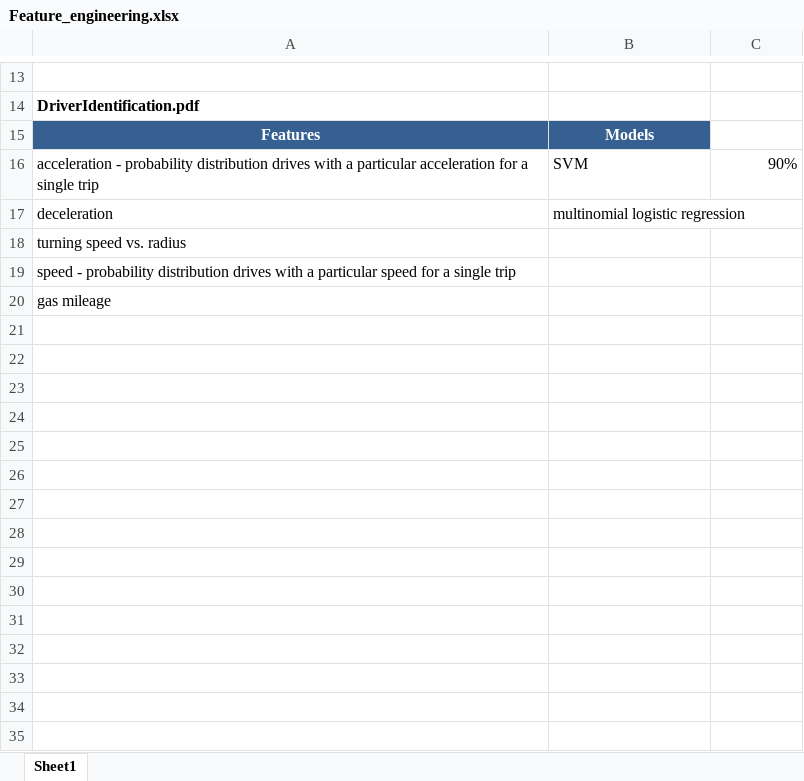
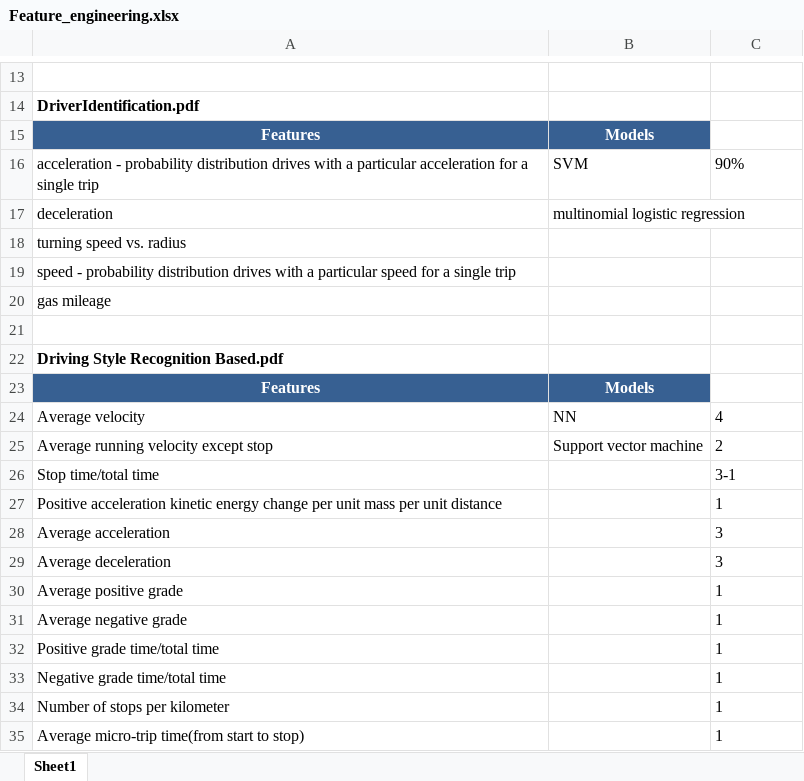
Before and after one commit to ivanliu1989/Driver-Telematics-Analysis, an Excel workbook: Feature_engineering.xlsx, sheet Sheet1, drawn as a sheet; only a part is shown, gaps mark what is left out; values as stored, in another font and other column widths than the file's, no borders; charts and pictures not drawn; the diff covers the shown part only; the diff names each change by its address in the sheet, - before the commit and + after, or states it on an @@ line.

Commit message:
update

```diff
--- a/Feature_engineering.xlsx (sheet Sheet1)
+++ b/Feature_engineering.xlsx (sheet Sheet1)
-C16 alignment: right
+C16 alignment: left
+row 21: (empty)
+row 22: Driving Style Recognition Based.pdf
+row 23: Features | Models
+row 24: Average velocity | NN | 4
+row 25: Average running velocity except stop | Support vector machine | 2
+row 26: Stop time/total time |  | 3-1
+row 27: Positive acceleration kinetic energy change per unit mass per unit distance |  | 1
+row 28: Average acceleration |  | 3
+row 29: Average deceleration |  | 3
+row 30: Average positive grade |  | 1
+row 31: Average negative grade |  | 1
+row 32: Positive grade time/total time |  | 1
+row 33: Negative grade time/total time |  | 1
+row 34: Number of stops per kilometer |  | 1
+row 35: Average micro-trip time(from start to stop) |  | 1
```
Also changed, not shown: 29 added rows elsewhere in this sheet, charts or pictures.
